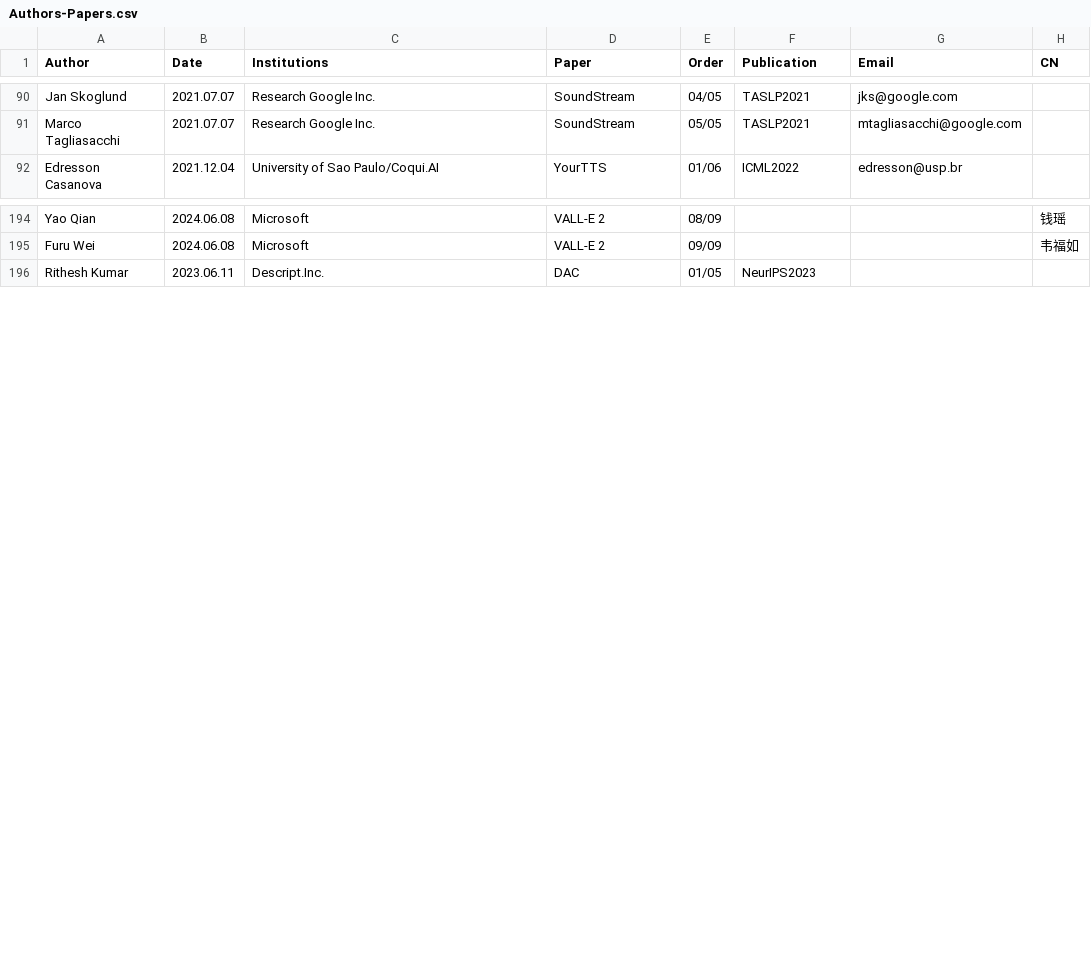
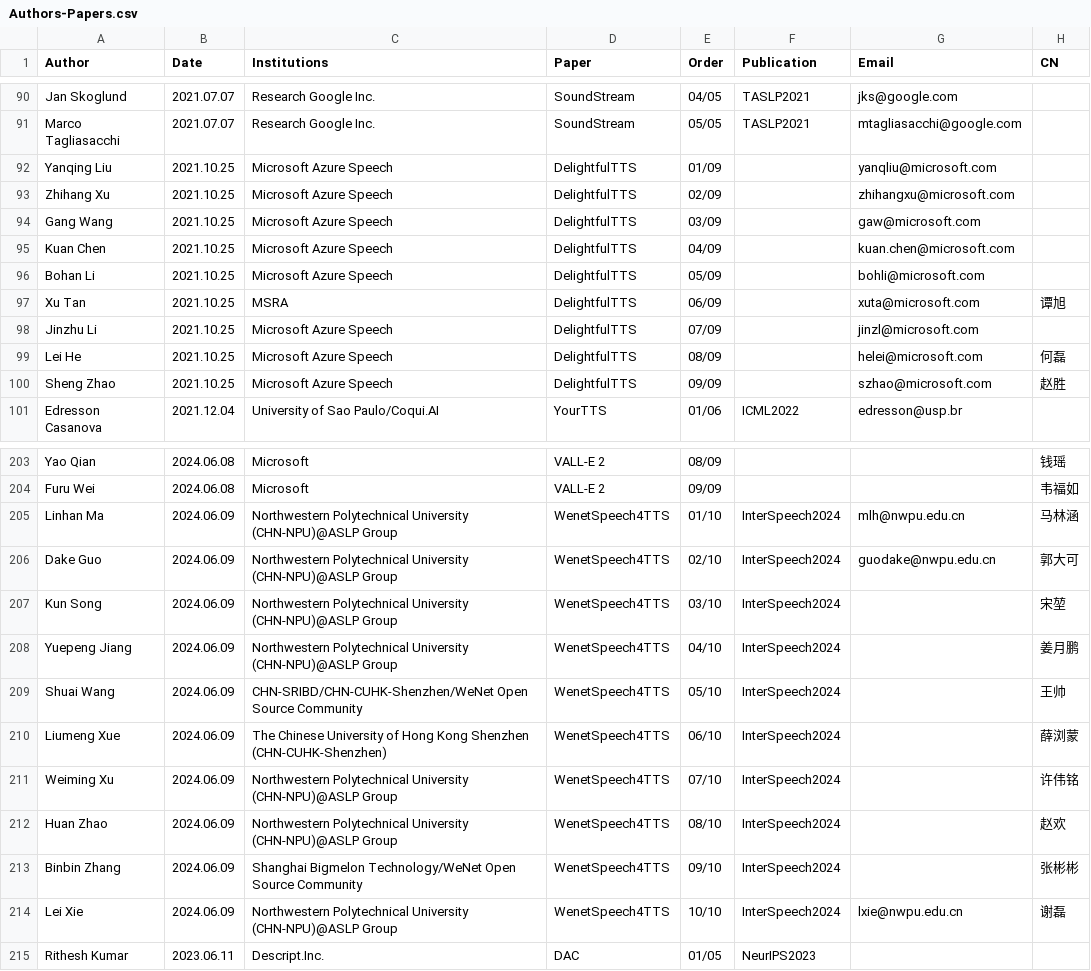
Before and after one commit to SapphireLab/Sapphire-TTS-Collection, a CSV file: Authors-Papers.csv, drawn as a sheet; only a part is shown, gaps mark what is left out; the diff covers the shown part only.

Commit message:
Update CSV

```diff
--- a/Authors-Papers.csv
+++ b/Authors-Papers.csv
@@ -91,0 +92,9 @@ Marco Tagliasacchi     ,2021.07.07 ,Research Google Inc.
+Yanqing Liu            ,2021.10.25 ,Microsoft Azure Speech                                             ,DelightfulTTS   ,01/09 ,                ,yanqliu@microsoft.com         ,           ,
+Zhihang Xu             ,2021.10.25 ,Microsoft Azure Speech                                             ,DelightfulTTS   ,02/09 ,                ,zhihangxu@microsoft.com       ,           ,
+Gang Wang              ,2021.10.25 ,Microsoft Azure Speech                                             ,DelightfulTTS   ,03/09 ,                ,gaw@microsoft.com             ,           ,
+Kuan Chen              ,2021.10.25 ,Microsoft Azure Speech                                             ,DelightfulTTS   ,04/09 ,                ,kuan.chen@microsoft.com       ,           ,
+Bohan Li               ,2021.10.25 ,Microsoft Azure Speech                                             ,DelightfulTTS   ,05/09 ,                ,bohli@microsoft.com           ,           ,
+Xu Tan                 ,2021.10.25 ,MSRA                                                               ,DelightfulTTS   ,06/09 ,                ,xuta@microsoft.com            ,谭旭       ,
+Jinzhu Li              ,2021.10.25 ,Microsoft Azure Speech                                             ,DelightfulTTS   ,07/09 ,                ,jinzl@microsoft.com           ,           ,
+Lei He                 ,2021.10.25 ,Microsoft Azure Speech                                             ,DelightfulTTS   ,08/09 ,                ,helei@microsoft.com           ,何磊       ,
+Sheng Zhao             ,2021.10.25 ,Microsoft Azure Speech                                             ,DelightfulTTS   ,09/09 ,                ,szhao@microsoft.com           ,赵胜       ,
@@ -195,0 +205,10 @@ Furu Wei               ,2024.06.08 ,Microsoft
+Linhan Ma              ,2024.06.09 ,Northwestern Polytechnical University (CHN-NPU)@ASLP Group         ,WenetSpeech4TTS ,01/10 ,InterSpeech2024 ,mlh@nwpu.edu.cn               ,马林涵     ,
+Dake Guo               ,2024.06.09 ,Northwestern Polytechnical University (CHN-NPU)@ASLP Group         ,WenetSpeech4TTS ,02/10 ,InterSpeech2024 ,guodake@nwpu.edu.cn           ,郭大可     ,
+Kun Song               ,2024.06.09 ,Northwestern Polytechnical University (CHN-NPU)@ASLP Group         ,WenetSpeech4TTS ,03/10 ,InterSpeech2024 ,                              ,宋堃       ,
+Yuepeng Jiang          ,2024.06.09 ,Northwestern Polytechnical University (CHN-NPU)@ASLP Group         ,WenetSpeech4TTS ,04/10 ,InterSpeech2024 ,                              ,姜月鹏     ,
+Shuai Wang             ,2024.06.09 ,CHN-SRIBD/CHN-CUHK-Shenzhen/WeNet Open Source Community            ,WenetSpeech4TTS ,05/10 ,InterSpeech2024 ,                              ,王帅       ,
+Liumeng Xue            ,2024.06.09 ,The Chinese University of Hong Kong Shenzhen (CHN-CUHK-Shenzhen)   ,WenetSpeech4TTS ,06/10 ,InterSpeech2024 ,                              ,薛浏蒙     ,
+Weiming Xu             ,2024.06.09 ,Northwestern Polytechnical University (CHN-NPU)@ASLP Group         ,WenetSpeech4TTS ,07/10 ,InterSpeech2024 ,                              ,许伟铭     ,
+Huan Zhao              ,2024.06.09 ,Northwestern Polytechnical University (CHN-NPU)@ASLP Group         ,WenetSpeech4TTS ,08/10 ,InterSpeech2024 ,                              ,赵欢       ,
+Binbin Zhang           ,2024.06.09 ,Shanghai Bigmelon Technology/WeNet Open Source Community           ,WenetSpeech4TTS ,09/10 ,InterSpeech2024 ,                              ,张彬彬     ,
+Lei Xie                ,2024.06.09 ,Northwestern Polytechnical University (CHN-NPU)@ASLP Group         ,WenetSpeech4TTS ,10/10 ,InterSpeech2024 ,lxie@nwpu.edu.cn              ,谢磊       ,
```
Also changed, not shown: 8 added rows and 5 edited cells elsewhere in this file.
